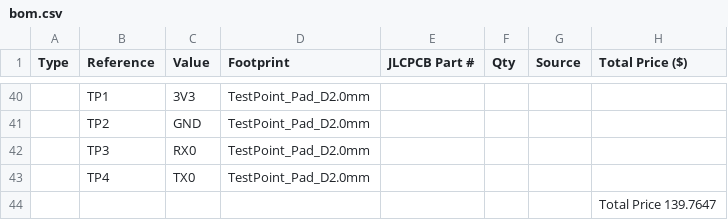
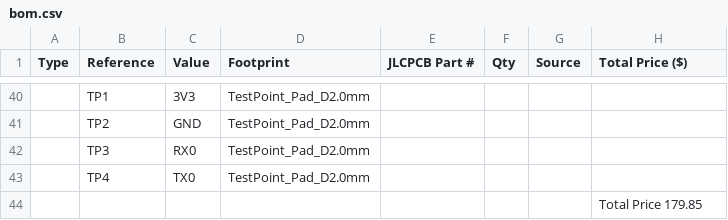
Before and after one commit to Sheep26/ScholDigi, a CSV file: bom.csv, drawn as a sheet; only a part is shown, gaps mark what is left out; the diff names each change by its address in the sheet, - before the commit and + after, or states it on an @@ line.

Commit message:
Update bom.csv

```diff
--- a/bom.csv
+++ b/bom.csv
-H44 (Total Price ($)): Total Price 139.7647
+H44 (Total Price ($)): Total Price 179.85
```
